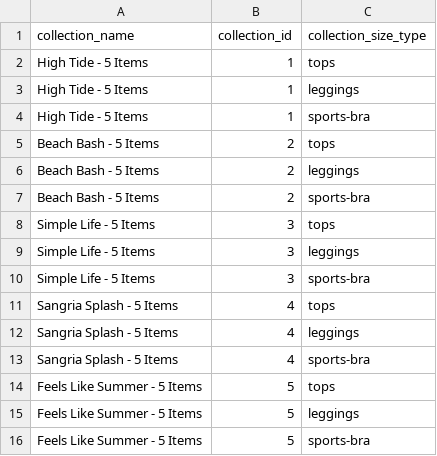
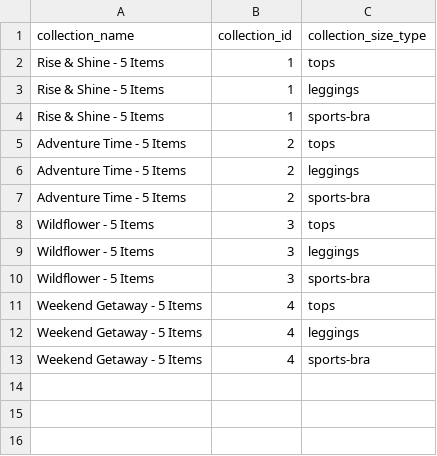
Before and after one commit to FLWallace105/allocation, a CSV file: allocation_size_types.csv, drawn as a sheet.

```diff
--- a/allocation_size_types.csv
+++ b/allocation_size_types.csv
@@ -1,16 +1,13 @@
 collection_name,collection_id,collection_size_type
-High Tide - 5 Items,1,tops
-High Tide - 5 Items,1,leggings
-High Tide - 5 Items,1,sports-bra
-Beach Bash - 5 Items,2,tops
-Beach Bash - 5 Items,2,leggings
-Beach Bash - 5 Items,2,sports-bra
-Simple Life - 5 Items,3,tops
-Simple Life - 5 Items,3,leggings
-Simple Life - 5 Items,3,sports-bra
-Sangria Splash - 5 Items,4,tops
-Sangria Splash - 5 Items,4,leggings
-Sangria Splash - 5 Items,4,sports-bra
-Feels Like Summer - 5 Items,5,tops
-Feels Like Summer - 5 Items,5,leggings
-Feels Like Summer - 5 Items,5,sports-bra
+Rise & Shine - 5 Items,1,tops
+Rise & Shine - 5 Items,1,leggings
+Rise & Shine - 5 Items,1,sports-bra
+Adventure Time - 5 Items,2,tops
+Adventure Time - 5 Items,2,leggings
+Adventure Time - 5 Items,2,sports-bra
+Wildflower - 5 Items,3,tops
+Wildflower - 5 Items,3,leggings
+Wildflower - 5 Items,3,sports-bra
+Weekend Getaway - 5 Items,4,tops
+Weekend Getaway - 5 Items,4,leggings
+Weekend Getaway - 5 Items,4,sports-bra
```
Also changed, not shown: allocation_alternate_products_production.csv, allocation_inventory.csv, 4 other files.
